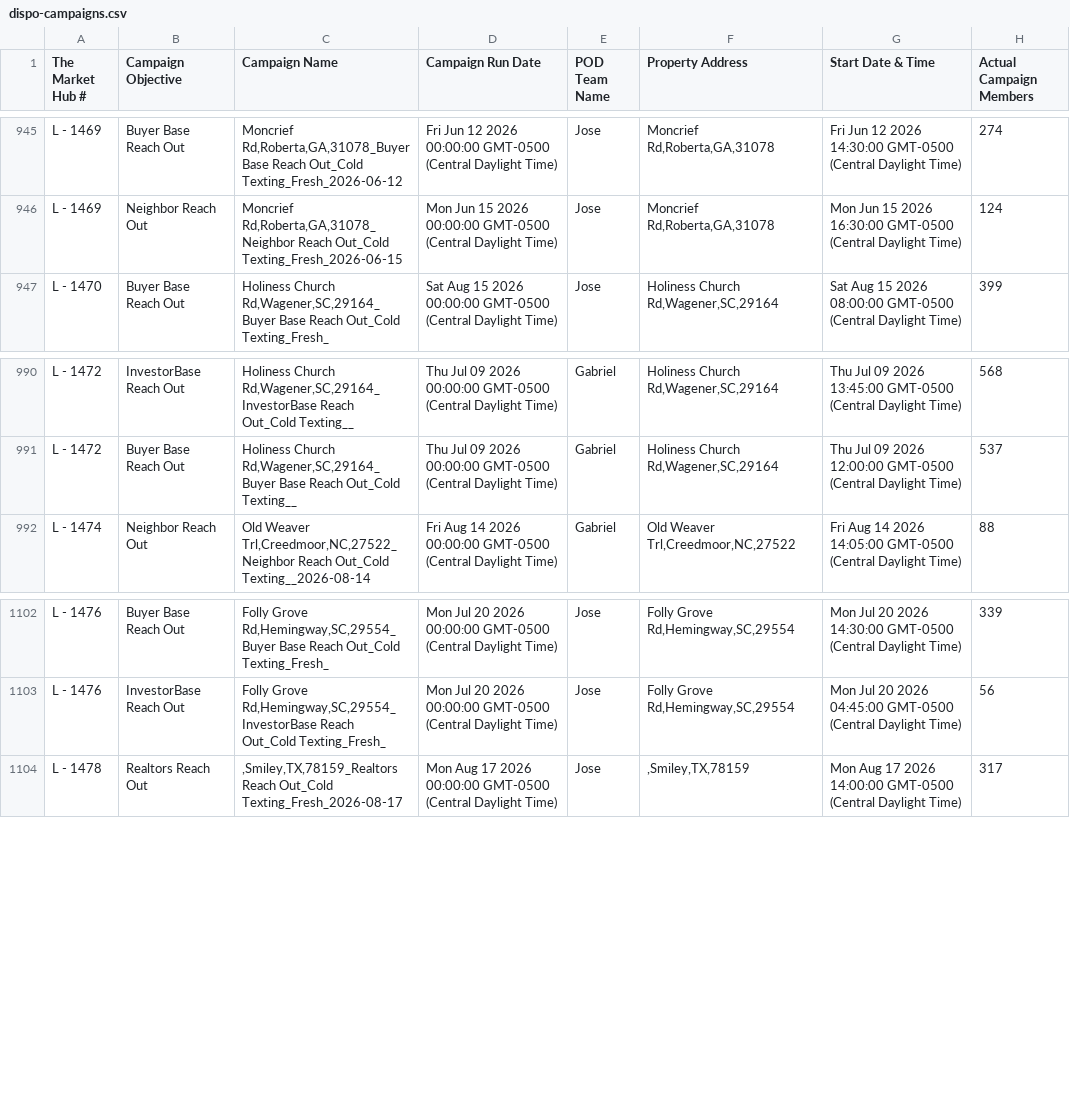
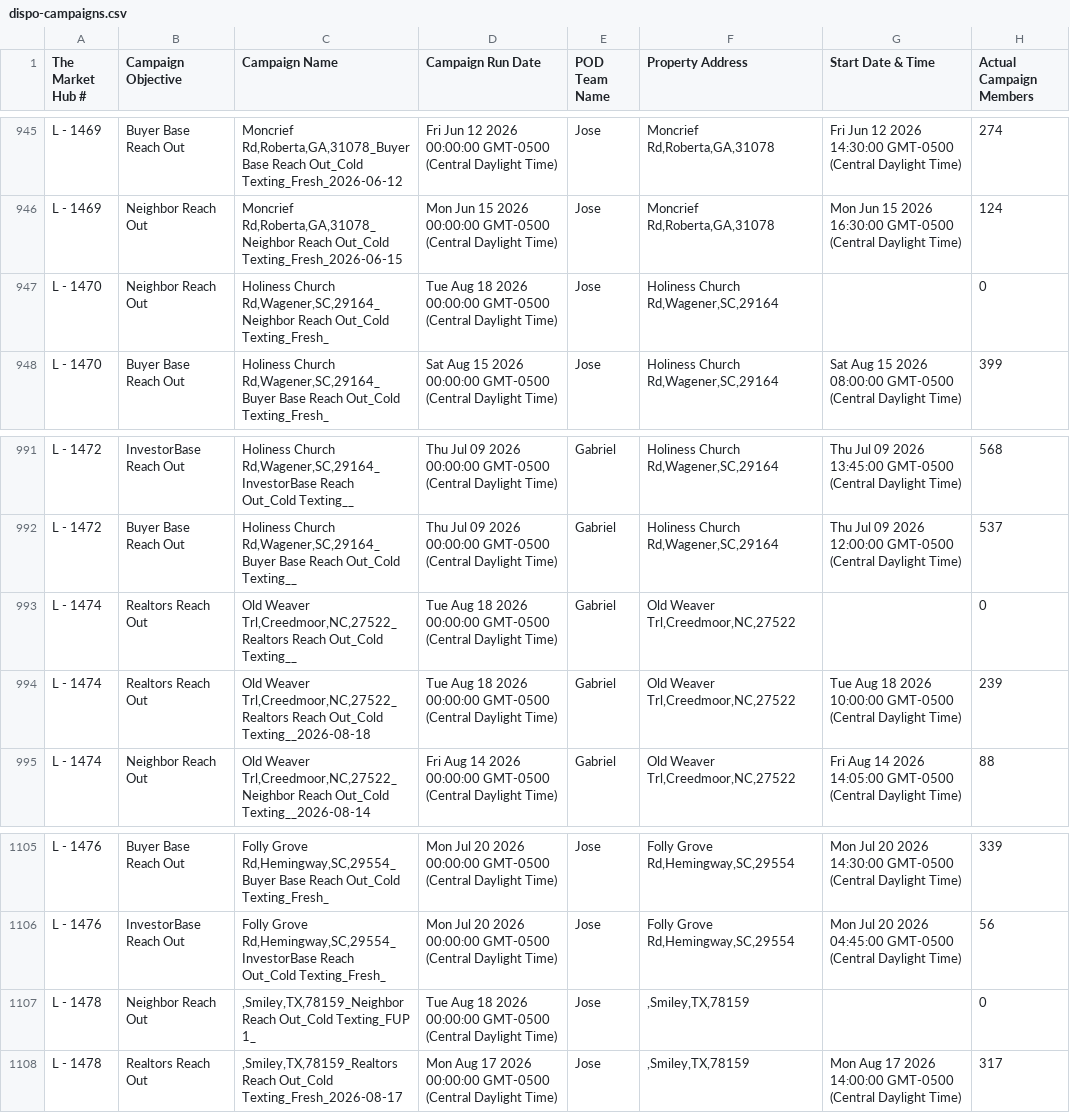
Before and after one commit to GoldSoilInc/Property-Card-Reports, a CSV file: data/dispo-campaigns.csv, drawn as a sheet; only a part is shown, gaps mark what is left out.

Commit message:
Update dispo-campaigns.csv from Google Sheets

```diff
--- a/data/dispo-campaigns.csv
+++ b/data/dispo-campaigns.csv
@@ -946,2 +946,3 @@ L - 1469,Buyer Base Reach Out,"Moncrief Rd,Roberta,GA,31078_Buyer Base Reach Out
 L - 1469,Neighbor Reach Out,"Moncrief Rd,Roberta,GA,31078_Neighbor Reach Out_Cold Texting_Fresh_2026-06-15",Mon Jun 15 2026 00:00:00 GMT-0500 (Central Daylight Time),Jose,"Moncrief Rd,Roberta,GA,31078",Mon Jun 15 2026 16:30:00 GMT-0500 (Central Daylight Time),124
+L - 1470,Neighbor Reach Out,"Holiness Church Rd,Wagener,SC,29164_Neighbor Reach Out_Cold Texting_Fresh_",Tue Aug 18 2026 00:00:00 GMT-0500 (Central Daylight Time),Jose,"Holiness Church Rd,Wagener,SC,29164",,0
 L - 1470,Buyer Base Reach Out,"Holiness Church Rd,Wagener,SC,29164_Buyer Base Reach Out_Cold Texting_Fresh_",Sat Aug 15 2026 00:00:00 GMT-0500 (Central Daylight Time),Jose,"Holiness Church Rd,Wagener,SC,29164",Sat Aug 15 2026 08:00:00 GMT-0500 (Central Daylight Time),399
@@ -991,2 +992,4 @@ L - 1472,InvestorBase Reach Out,"Holiness Church Rd,Wagener,SC,29164_InvestorBas
 L - 1472,Buyer Base Reach Out,"Holiness Church Rd,Wagener,SC,29164_Buyer Base Reach Out_Cold Texting__",Thu Jul 09 2026 00:00:00 GMT-0500 (Central Daylight Time),Gabriel,"Holiness Church Rd,Wagener,SC,29164",Thu Jul 09 2026 12:00:00 GMT-0500 (Central Daylight Time),537
+L - 1474,Realtors Reach Out,"Old Weaver Trl,Creedmoor,NC,27522_Realtors Reach Out_Cold Texting__",Tue Aug 18 2026 00:00:00 GMT-0500 (Central Daylight Time),Gabriel,"Old Weaver Trl,Creedmoor,NC,27522",,0
+L - 1474,Realtors Reach Out,"Old Weaver Trl,Creedmoor,NC,27522_Realtors Reach Out_Cold Texting__2026-08-18",Tue Aug 18 2026 00:00:00 GMT-0500 (Central Daylight Time),Gabriel,"Old Weaver Trl,Creedmoor,NC,27522",Tue Aug 18 2026 10:00:00 GMT-0500 (Central Daylight Time),239
 L - 1474,Neighbor Reach Out,"Old Weaver Trl,Creedmoor,NC,27522_Neighbor Reach Out_Cold Texting__2026-08-14",Fri Aug 14 2026 00:00:00 GMT-0500 (Central Daylight Time),Gabriel,"Old Weaver Trl,Creedmoor,NC,27522",Fri Aug 14 2026 14:05:00 GMT-0500 (Central Daylight Time),88
@@ -1103,2 +1106,3 @@ L - 1476,Buyer Base Reach Out,"Folly Grove Rd,Hemingway,SC,29554_Buyer Base Reac
 L - 1476,InvestorBase Reach Out,"Folly Grove Rd,Hemingway,SC,29554_InvestorBase Reach Out_Cold Texting_Fresh_",Mon Jul 20 2026 00:00:00 GMT-0500 (Central Daylight Time),Jose,"Folly Grove Rd,Hemingway,SC,29554",Mon Jul 20 2026 04:45:00 GMT-0500 (Central Daylight Time),56
+L - 1478,Neighbor Reach Out,",Smiley,TX,78159_Neighbor Reach Out_Cold Texting_FUP 1_",Tue Aug 18 2026 00:00:00 GMT-0500 (Central Daylight Time),Jose,",Smiley,TX,78159",,0
 L - 1478,Realtors Reach Out,",Smiley,TX,78159_Realtors Reach Out_Cold Texting_Fresh_2026-08-17",Mon Aug 17 2026 00:00:00 GMT-0500 (Central Daylight Time),Jose,",Smiley,TX,78159",Mon Aug 17 2026 14:00:00 GMT-0500 (Central Daylight Time),317
```
